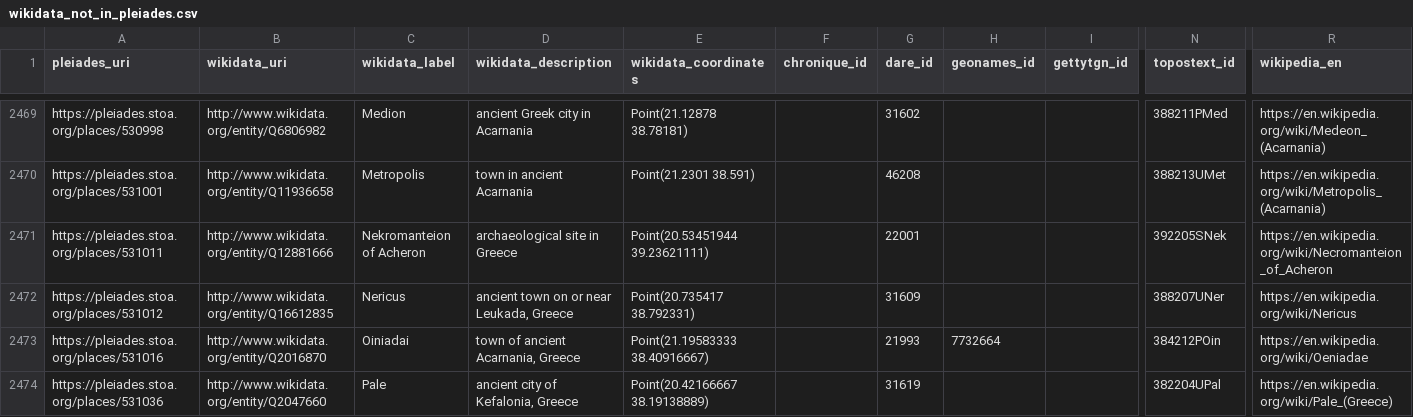
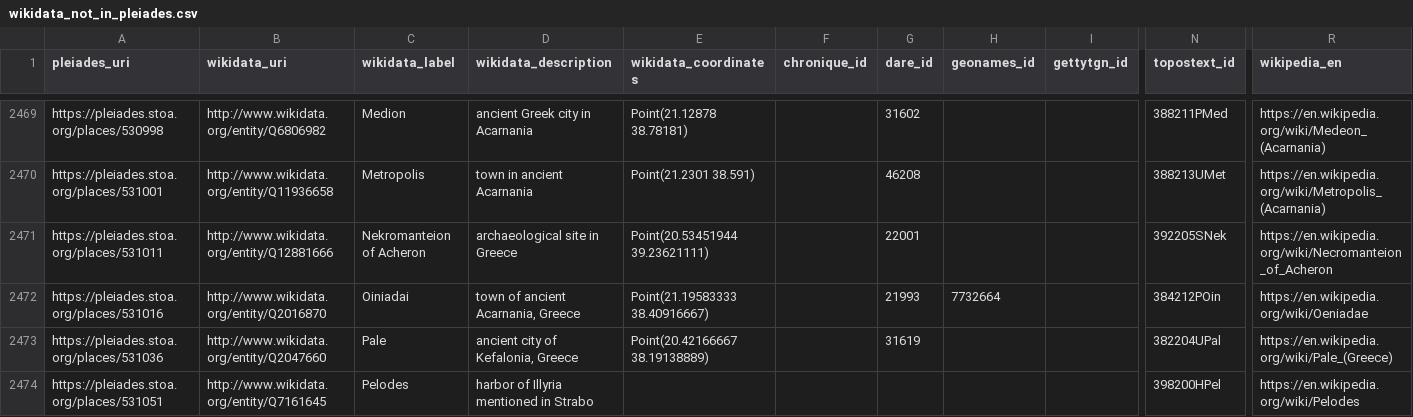
Before and after one commit to isawnyu/pleiades_wikidata, a CSV file: data/wikidata_not_in_pleiades.csv, drawn as a sheet; only a part is shown, gaps mark what is left out; the shorter side is filled out with more unchanged rows; rows hold the shown columns only; the diff names each change by its address in the sheet, - before the commit and + after, or states it on an @@ line.

Commit message:
updated pleiades wikidata: 15,259 Wikidata entities include a Pleiades ID property and 10,077 Pleiades entities include a Wikidata ID property. Of these, 9,892 are mutual (bidirectional). There are: 4,007 Pleiades resources to which Wikidata links can be added after they are checked; 185 Wikidata items to which Pleiades IDs can be added after they are checked; 78 Wikidata items that each link to more than one Pleiades ID (violates the Wikidata 'single-value constraint'); and 1,184 Pleiades resources to each of which more than one Wikidata Item link (violates the Wikidata 'distinct-values constraint').

```diff
--- a/data/wikidata_not_in_pleiades.csv
+++ b/data/wikidata_not_in_pleiades.csv
-row 2472: https://pleiades.stoa.org/places/531012 | http://www.wikidata.org/entity/Q16612835 | Nericus | ancient town on or near Leukada, Greece | Point(20.735417 38.792331) |  | 31609 |  |  | 388207UNer | https://en.wikipedia.org/wiki/Nericus
```
Also changed, not shown: 1 other file.
